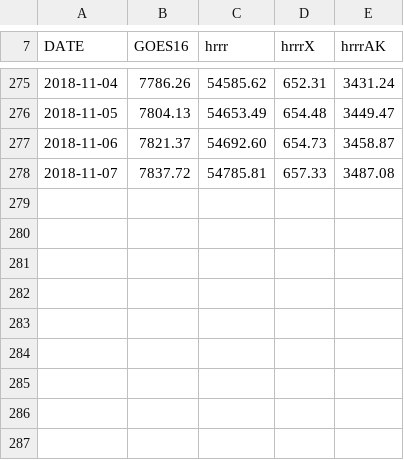
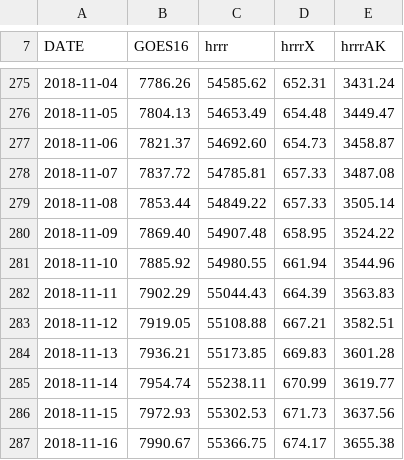
Before and after one commit to blaylockbk/Web-Homepage, a CSV file: Pando_archive/Pando_Space.csv, drawn as a sheet; only a part is shown, gaps mark what is left out.

```diff
--- a/Pando_archive/Pando_Space.csv
+++ b/Pando_archive/Pando_Space.csv
@@ -278 +278,10 @@ DATE,GOES16,hrrr,hrrrX,hrrrAK
 2018-11-07,7837.72,54785.81,657.33,3487.08
+2018-11-08,7853.44,54849.22,657.33,3505.14
+2018-11-09,7869.40,54907.48,658.95,3524.22
+2018-11-10,7885.92,54980.55,661.94,3544.96
+2018-11-11,7902.29,55044.43,664.39,3563.83
+2018-11-12,7919.05,55108.88,667.21,3582.51
+2018-11-13,7936.21,55173.85,669.83,3601.28
+2018-11-14,7954.74,55238.11,670.99,3619.77
+2018-11-15,7972.93,55302.53,671.73,3637.56
+2018-11-16,7990.67,55366.75,674.17,3655.38
```
Also changed, not shown: 9 other files.
